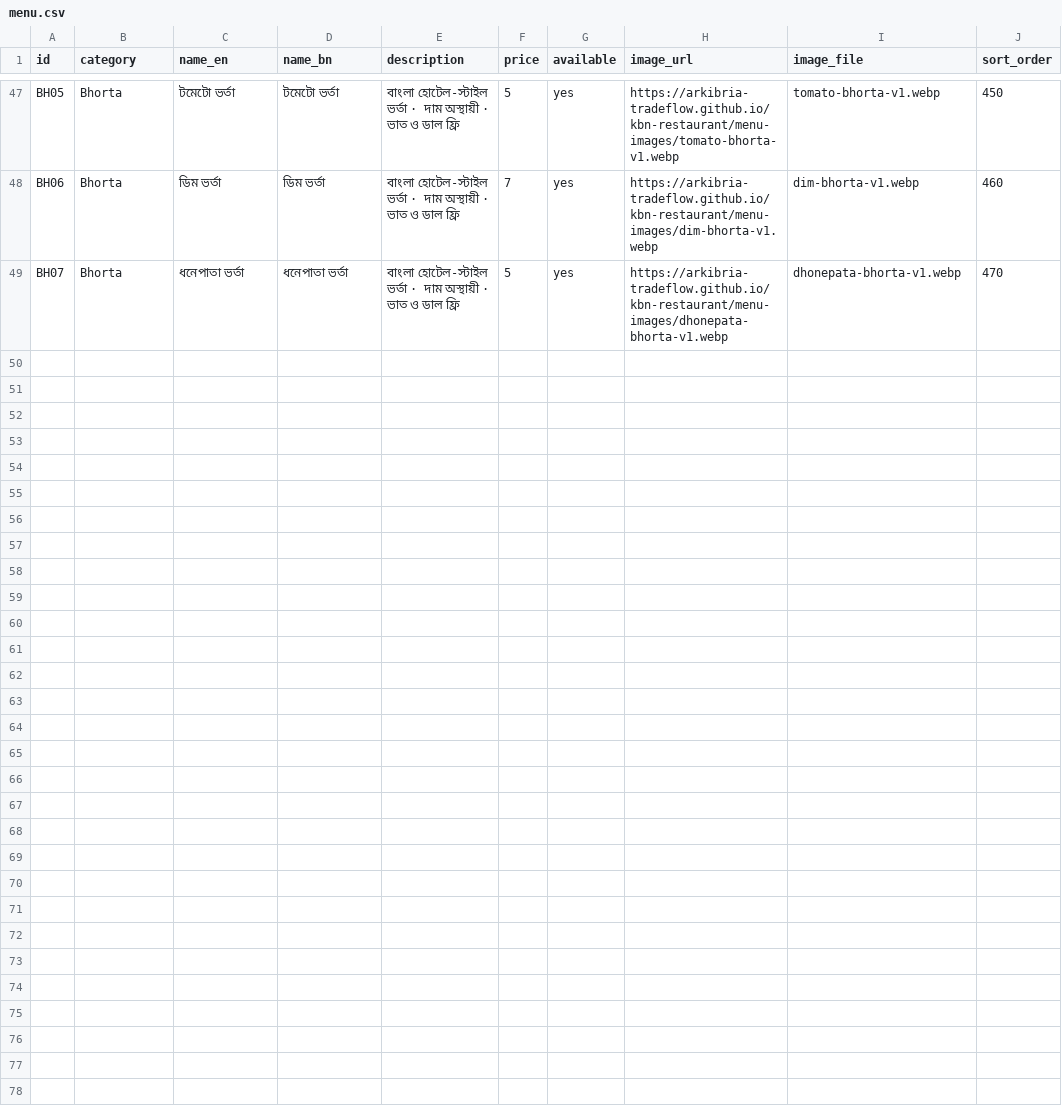
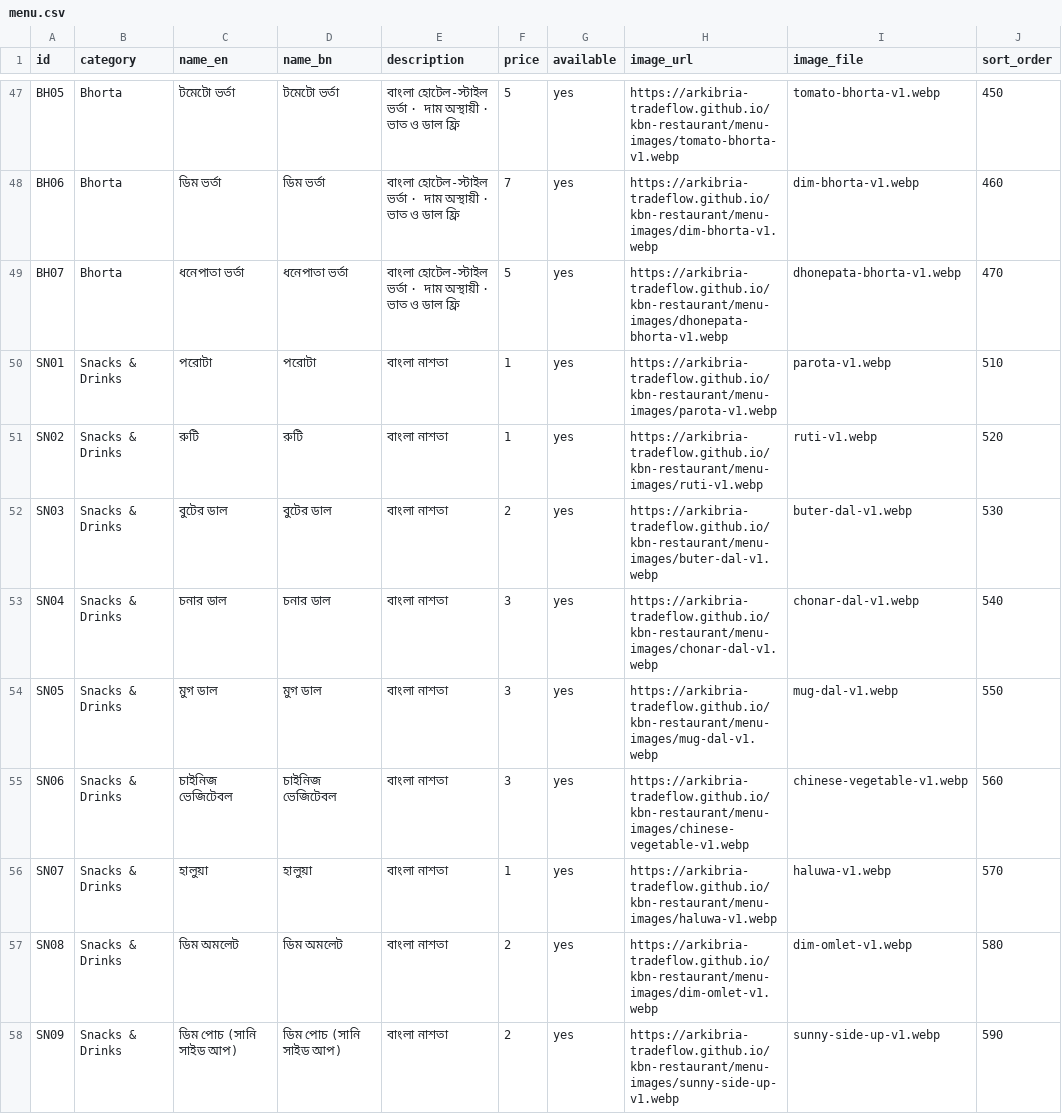
Before and after one commit to arkibria-tradeflow/kbn-restaurant, a CSV file: menu.csv, drawn as a sheet; only a part is shown, gaps mark what is left out; the diff names each change by its address in the sheet, - before the commit and + after, or states it on an @@ line.

Commit message:
Publish nine Bengali breakfast menu dishes with matching photos and existing Sheet prices

```diff
--- a/menu.csv
+++ b/menu.csv
+row 50: SN01 | Snacks & Drinks | পরোটা | পরোটা | বাংলা নাশতা | 1 | yes | https://arkibria-tradeflow.github.io/kbn-restaurant/menu-images/parota-v1.webp | parota-v1.webp | 510
+row 51: SN02 | Snacks & Drinks | রুটি | রুটি | বাংলা নাশতা | 1 | yes | https://arkibria-tradeflow.github.io/kbn-restaurant/menu-images/ruti-v1.webp | ruti-v1.webp | 520
+row 52: SN03 | Snacks & Drinks | বুটের ডাল | বুটের ডাল | বাংলা নাশতা | 2 | yes | https://arkibria-tradeflow.github.io/kbn-restaurant/menu-images/buter-dal-v1.webp | buter-dal-v1.webp | 530
+row 53: SN04 | Snacks & Drinks | চনার ডাল | চনার ডাল | বাংলা নাশতা | 3 | yes | https://arkibria-tradeflow.github.io/kbn-restaurant/menu-images/chonar-dal-v1.webp | chonar-dal-v1.webp | 540
+row 54: SN05 | Snacks & Drinks | মুগ ডাল | মুগ ডাল | বাংলা নাশতা | 3 | yes | https://arkibria-tradeflow.github.io/kbn-restaurant/menu-images/mug-dal-v1.webp | mug-dal-v1.webp | 550
+row 55: SN06 | Snacks & Drinks | চাইনিজ ভেজিটেবল | চাইনিজ ভেজিটেবল | বাংলা নাশতা | 3 | yes | https://arkibria-tradeflow.github.io/kbn-restaurant/menu-images/chinese-vegetable-v1.webp | chinese-vegetable-v1.webp | 560
+row 56: SN07 | Snacks & Drinks | হালুয়া | হালুয়া | বাংলা নাশতা | 1 | yes | https://arkibria-tradeflow.github.io/kbn-restaurant/menu-images/haluwa-v1.webp | haluwa-v1.webp | 570
+row 57: SN08 | Snacks & Drinks | ডিম অমলেট | ডিম অমলেট | বাংলা নাশতা | 2 | yes | https://arkibria-tradeflow.github.io/kbn-restaurant/menu-images/dim-omlet-v1.webp | dim-omlet-v1.webp | 580
+row 58: SN09 | Snacks & Drinks | ডিম পোচ (সানি সাইড আপ) | ডিম পোচ (সানি সাইড আপ) | বাংলা নাশতা | 2 | yes | https://arkibria-tradeflow.github.io/kbn-restaurant/menu-images/sunny-side-up-v1.webp | sunny-side-up-v1.webp | 590
```
Also changed, not shown: 10 other files.
